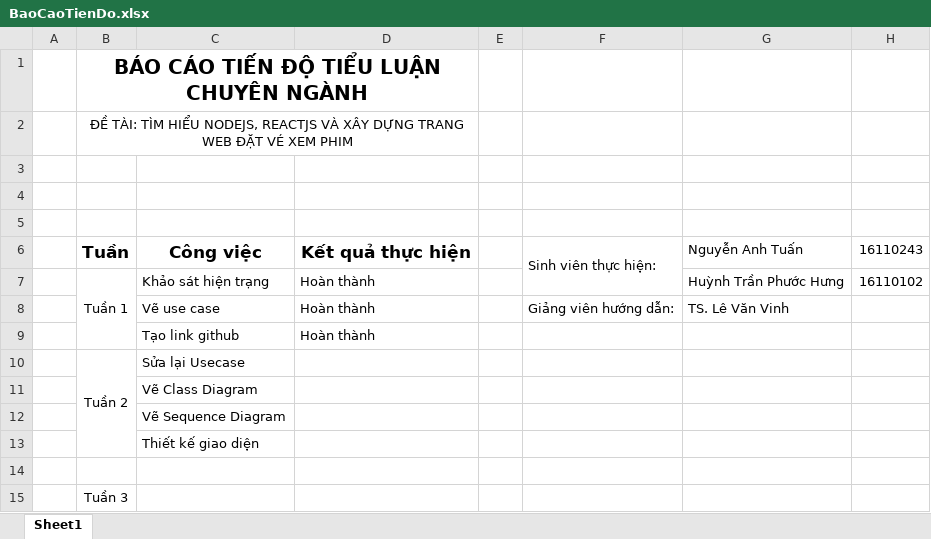
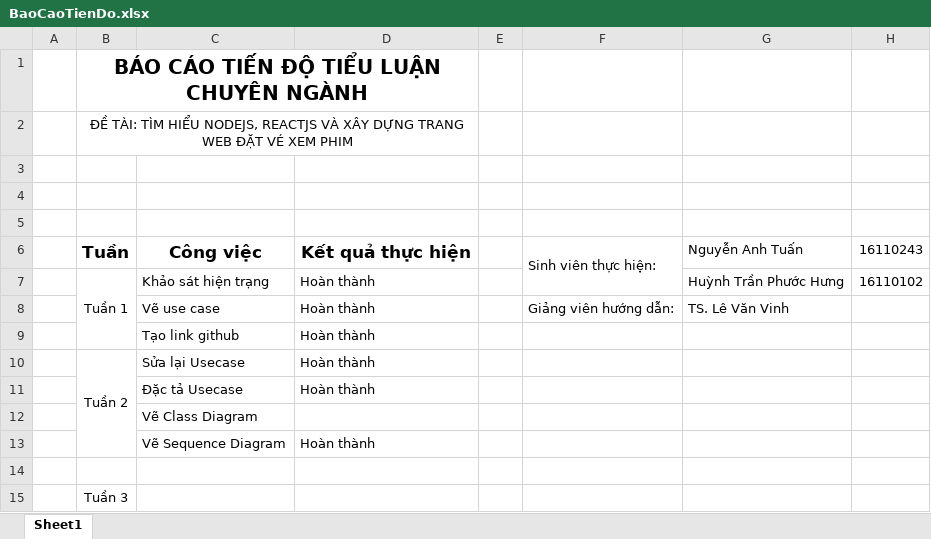
Before and after one commit to hungdev1831998/TLCN_OnlineMovieTicketBooking, an Excel workbook: BaoCaoTienDo.xlsx, sheet Sheet1, drawn as a sheet; values as stored, in another font and other column widths than the file's, no borders; removed rows and columns are numbered as before the commit, all else as after; the diff names each change by its address in the sheet, - before the commit and + after, or states it on an @@ line.

Commit message:
update dac ta usecase 6/10/2019

```diff
--- a/BaoCaoTienDo.xlsx (sheet Sheet1)
+++ b/BaoCaoTienDo.xlsx (sheet Sheet1)
-D10: (empty)
+D10: Hoàn thành
+row 11:  |  | Đặc tả Usecase | Hoàn thành
-D13: (empty)
+D13: Hoàn thành
-row 13:  |  | Thiết kế giao diện
```
Also changed, not shown: 1 other file.
